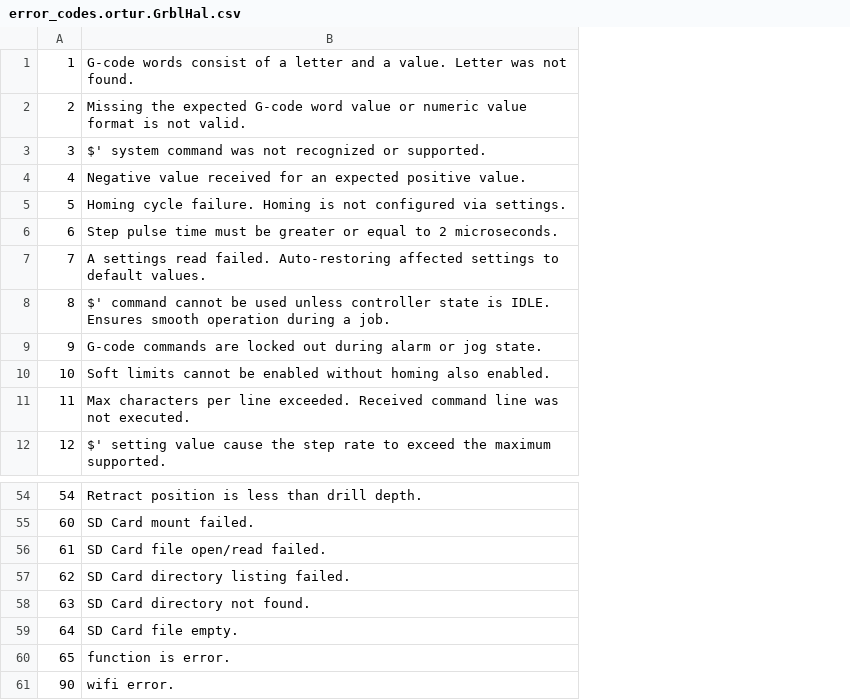
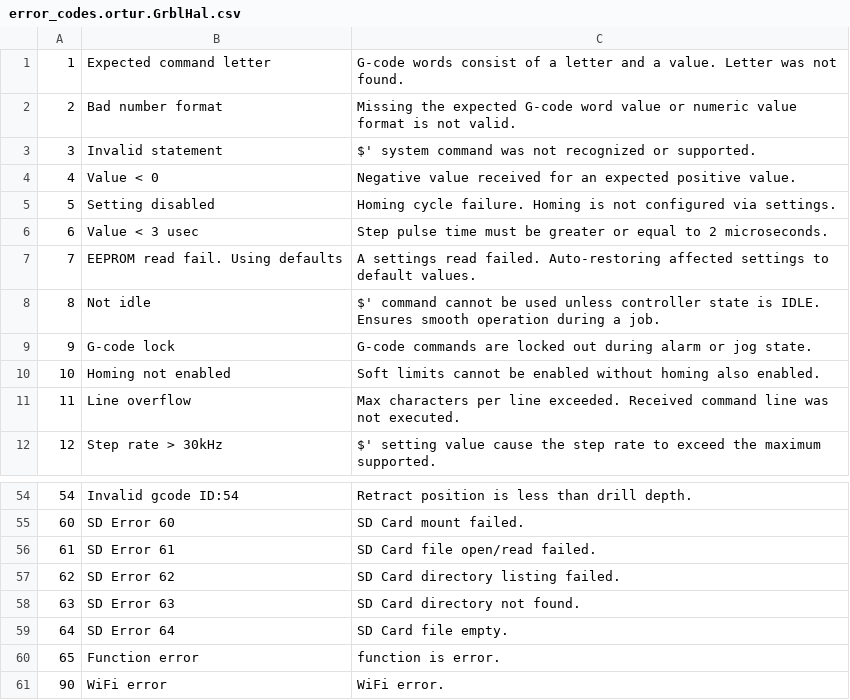
Before and after one commit to arkypita/LaserGRBL, a CSV file: LaserGRBL/CSV/error_codes.ortur.GrblHal.csv, drawn as a sheet; only a part is shown, gaps mark what is left out; addresses are those after the commit; the diff names each change by its address in the sheet, - before the commit and + after, or states it on an @@ line.

Commit message:
Update error_codes.ortur.GrblHal.csv

```diff
--- a/LaserGRBL/CSV/error_codes.ortur.GrblHal.csv
+++ b/LaserGRBL/CSV/error_codes.ortur.GrblHal.csv
+column B, rows 1-12: Expected command letter | Bad number format | Invalid statement | Value < 0 | Setting disabled | Value < 3 usec | EEPROM read fail. Using defaults | Not idle | G-code lock | Homing not enabled | Line overflow | Step rate > 30kHz; rows 54-61: Invalid gcode ID:54 | SD Error 60 | SD Error 61 | SD Error 62 | SD Error 63 | SD Error 64 | Function error | WiFi error
-C61: wifi error.
+C61: WiFi error.
```
